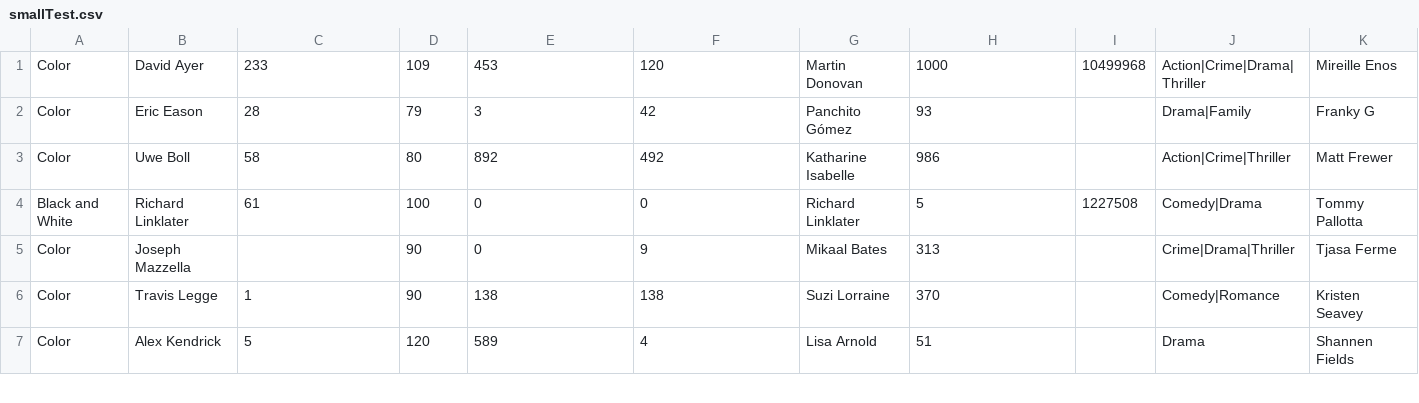
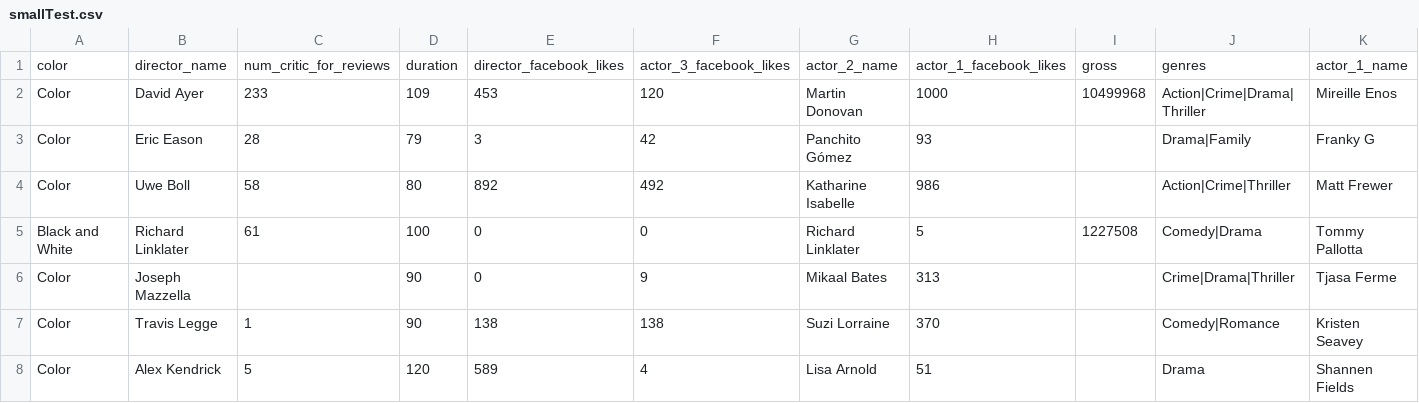
Before and after one commit to nbdaaron/Csorter, a CSV file: smallTest.csv, drawn as a sheet; only a part is shown; rows hold the shown columns only; the diff names each change by its address in the sheet, - before the commit and + after, or states it on an @@ line.

```diff
--- a/smallTest.csv
+++ b/smallTest.csv
+row 1: color | director_name | num_critic_for_reviews | duration | director_facebook_likes | actor_3_facebook_likes | actor_2_name | actor_1_facebook_likes | gross | genres | actor_1_name
```
